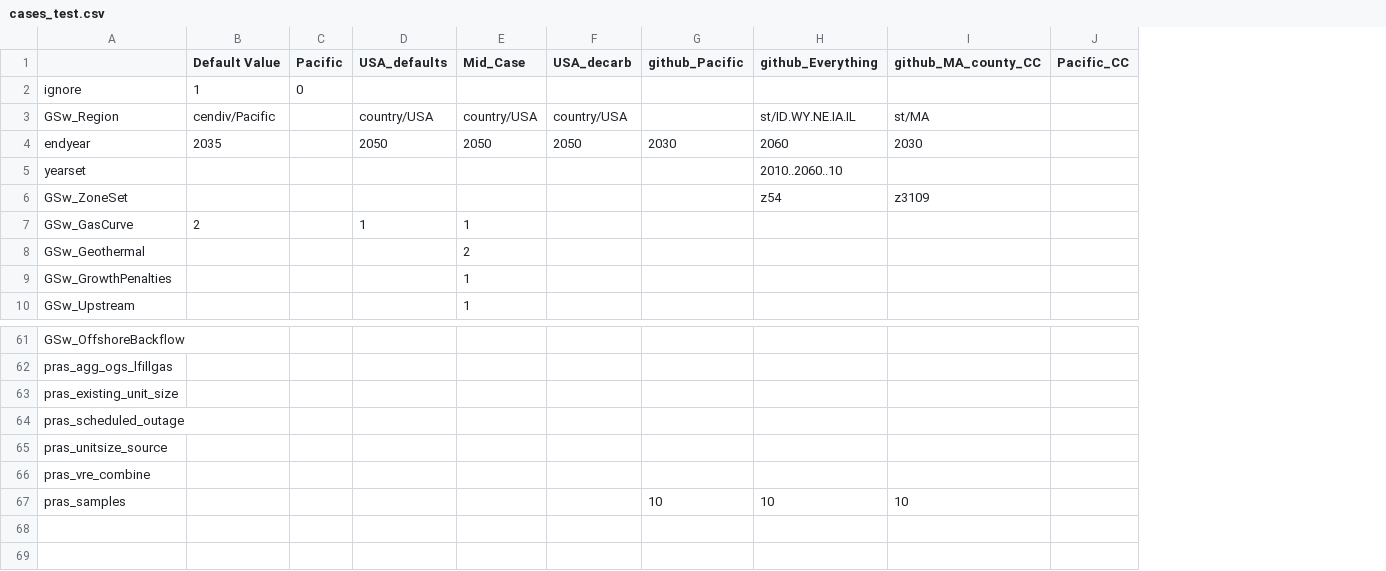
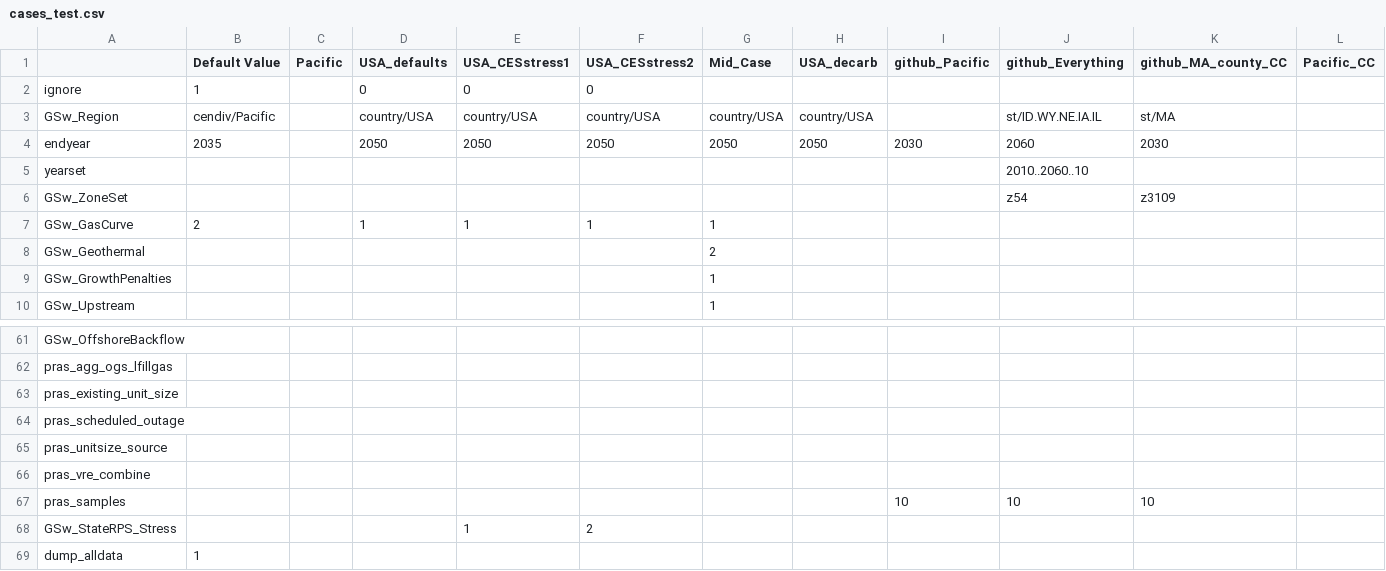
Before and after one commit to ReEDS-Model/ReEDS, a CSV file: cases_test.csv, drawn as a sheet; only a part is shown, gaps mark what is left out; rows hold the shown columns only; the diff names each change by its address in the sheet, - before the commit and + after, or states it on an @@ line.

Commit message:
Add cases to test GSw_StateRPS_Stress

```diff
--- a/cases_test.csv
+++ b/cases_test.csv
+column E (USA_CESstress1), rows 2-7: 0 | country/USA | 2050 |  |  | 1
+column F (USA_CESstress2), rows 2-7: 0 | country/USA | 2050 |  |  | 1
-C2 (Pacific): 0
+C2 (Pacific): (empty)
-D2 (USA_defaults): (empty)
+D2 (USA_defaults): 0
+row 68: GSw_StateRPS_Stress |  |  |  | 1 | 2
+row 69: dump_alldata | 1
```
